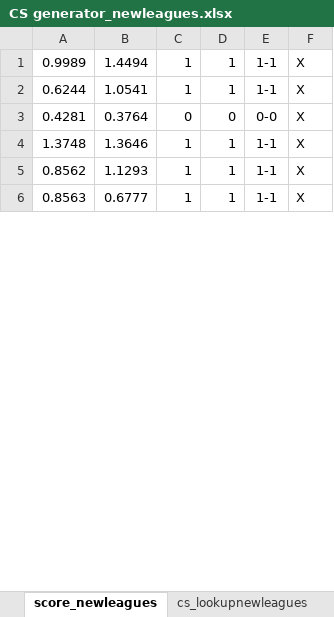
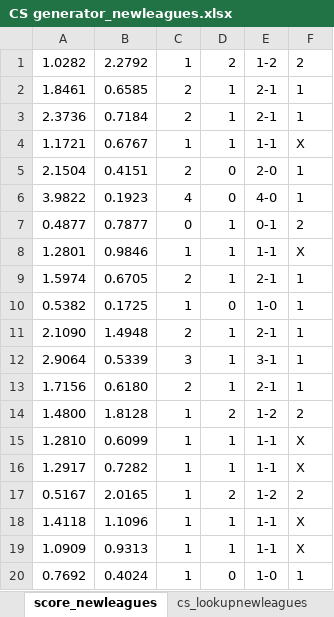
Before and after one commit to gitboyzorro5/FDAS, an Excel workbook: CS generator_newleagues.xlsx, sheet score_newleagues, drawn as a sheet; only a part is shown; values as stored, in another font and other column widths than the file's, no borders; removed rows and columns are numbered as before the commit, all else as after; the diff covers the shown part only; the diff names each change by its address in the sheet, - before the commit and + after, or states it on an @@ line.

```diff
--- a/CS generator_newleagues.xlsx (sheet score_newleagues)
+++ b/CS generator_newleagues.xlsx (sheet score_newleagues)
+row 1: 1.0282 | 2.2792 | 1 | 2 | 1-2 | 2
+row 2: 1.8461 | 0.6585 | 2 | 1 | 2-1 | 1
+row 3: 2.3736 | 0.7184 | 2 | 1 | 2-1 | 1
-A4: 0.9989
+A4: 1.1721
-B4: 1.4494
+B4: 0.6767
+row 5: 2.1504 | 0.4151 | 2 | 0 | 2-0 | 1
+row 6: 3.9822 | 0.1923 | 4 | 0 | 4-0 | 1
+row 7: 0.4877 | 0.7877 | 0 | 1 | 0-1 | 2
-A8: 0.6244
+A8: 1.2801
-B8: 1.0541
+B8: 0.9846
-row 3: 0.4281 | 0.3764 | 0 | 0 | 0-0 | X
+row 9: 1.5974 | 0.6705 | 2 | 1 | 2-1 | 1
+row 10: 0.5382 | 0.1725 | 1 | 0 | 1-0 | 1
+row 11: 2.1090 | 1.4948 | 2 | 1 | 2-1 | 1
+row 12: 2.9064 | 0.5339 | 3 | 1 | 3-1 | 1
+row 13: 1.7156 | 0.6180 | 2 | 1 | 2-1 | 1
+row 14: 1.4800 | 1.8128 | 1 | 2 | 1-2 | 2
-A15: 1.3748
+A15: 1.2810
-B15: 1.3646
+B15: 0.6099
-A16: 0.8562
+A16: 1.2917
-B16: 1.1293
+B16: 0.7282
+row 17: 0.5167 | 2.0165 | 1 | 2 | 1-2 | 2
-A18: 0.8563
+A18: 1.4118
-B18: 0.6777
+B18: 1.1096
+row 19: 1.0909 | 0.9313 | 1 | 1 | 1-1 | X
+row 20: 0.7692 | 0.4024 | 1 | 0 | 1-0 | 1
```
Also changed, not shown: 79 added rows, 4 removed rows and 49 edited cells elsewhere in this sheet, formulas that keep their value, CS generator.xlsx, 10 other files.
